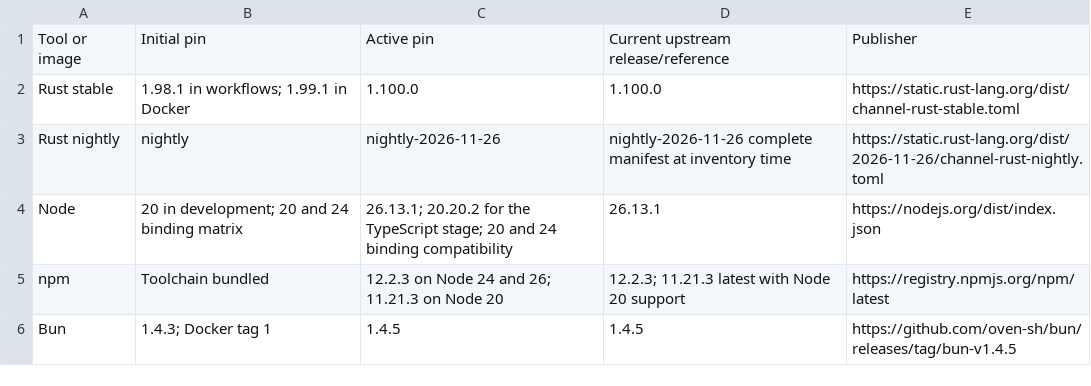
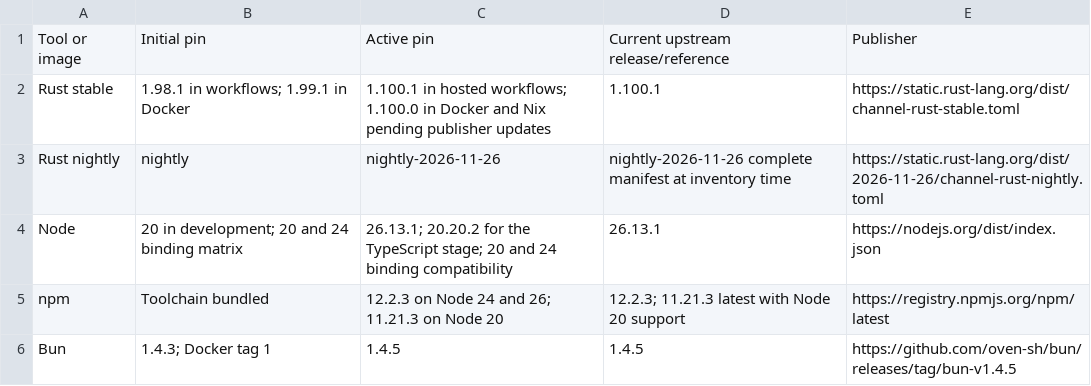
Before and after one commit to link-assistant/router, a TSV file: dev/log/issues/810/pulls/811/tools.tsv, drawn as a sheet; only a part is shown.

Commit message:
Use Rust 1.100.1 in hosted workflows

```diff
--- a/dev/log/issues/810/pulls/811/tools.tsv
+++ b/dev/log/issues/810/pulls/811/tools.tsv
@@ -1,3 +1,3 @@
 Tool or image	Initial pin	Active pin	Current upstream release/reference	Publisher
-Rust stable	1.98.1 in workflows; 1.99.1 in Docker	1.100.0	1.100.0	https://static.rust-lang.org/dist/channel-rust-stable.toml
+Rust stable	1.98.1 in workflows; 1.99.1 in Docker	1.100.1 in hosted workflows; 1.100.0 in Docker and Nix pending publisher updates	1.100.1	https://static.rust-lang.org/dist/channel-rust-stable.toml
 Rust nightly	nightly	nightly-2026-11-26	nightly-2026-11-26 complete manifest at inventory time	https://static.rust-lang.org/dist/2026-11-26/channel-rust-nightly.toml
```
Also changed, not shown: 14 other files.
